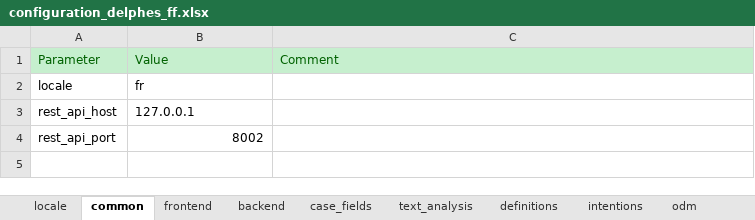
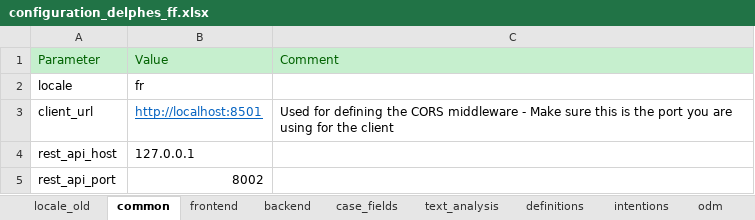
Before and after one commit to athena-ceo/trusted-service, an Excel workbook: apps/delphes/runtime/configuration_delphes_ff.xlsx, sheet common, drawn as a sheet; values as stored, in another font and other column widths than the file's, no borders; the diff names each change by its address in the sheet, - before the commit and + after, or states it on an @@ line.

Commit message:
Locale and localization centrally configured, client url configuration and README updated

```diff
--- a/apps/delphes/runtime/configuration_delphes_ff.xlsx (sheet common)
+++ b/apps/delphes/runtime/configuration_delphes_ff.xlsx (sheet common)
-sheet tab: locale
+sheet tab: locale_old
+row 3: client_url | http://localhost:8501 | Used for defining the CORS middleware - Make sure this is the port you are using for the client
```
Also changed, not shown: sheet backend, 18 other files.
